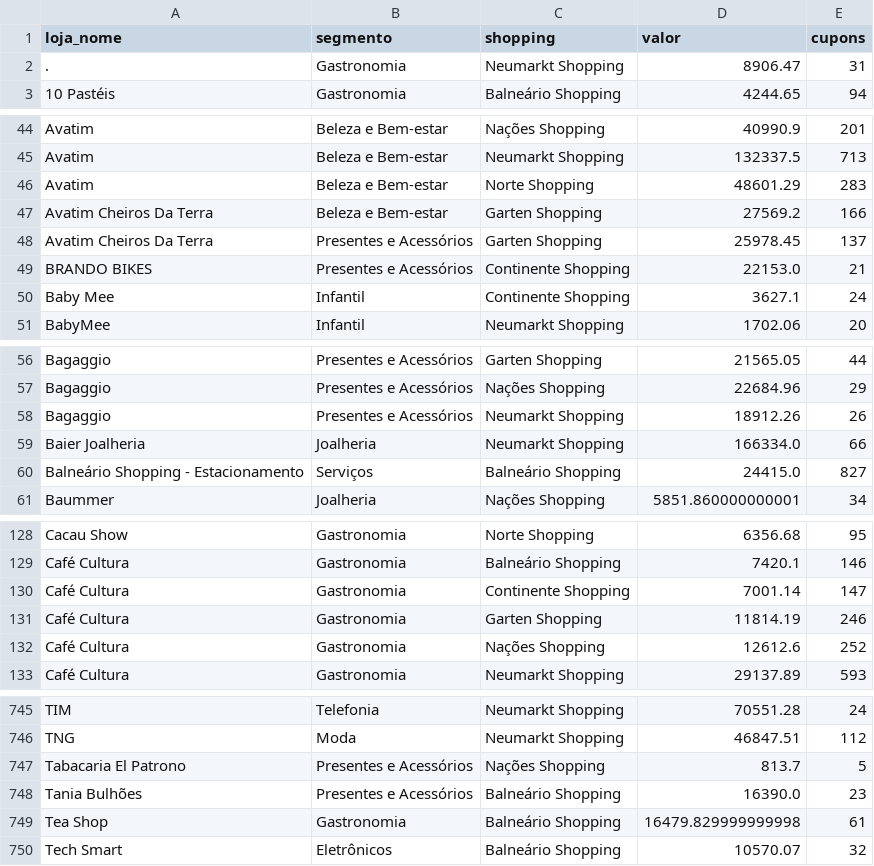
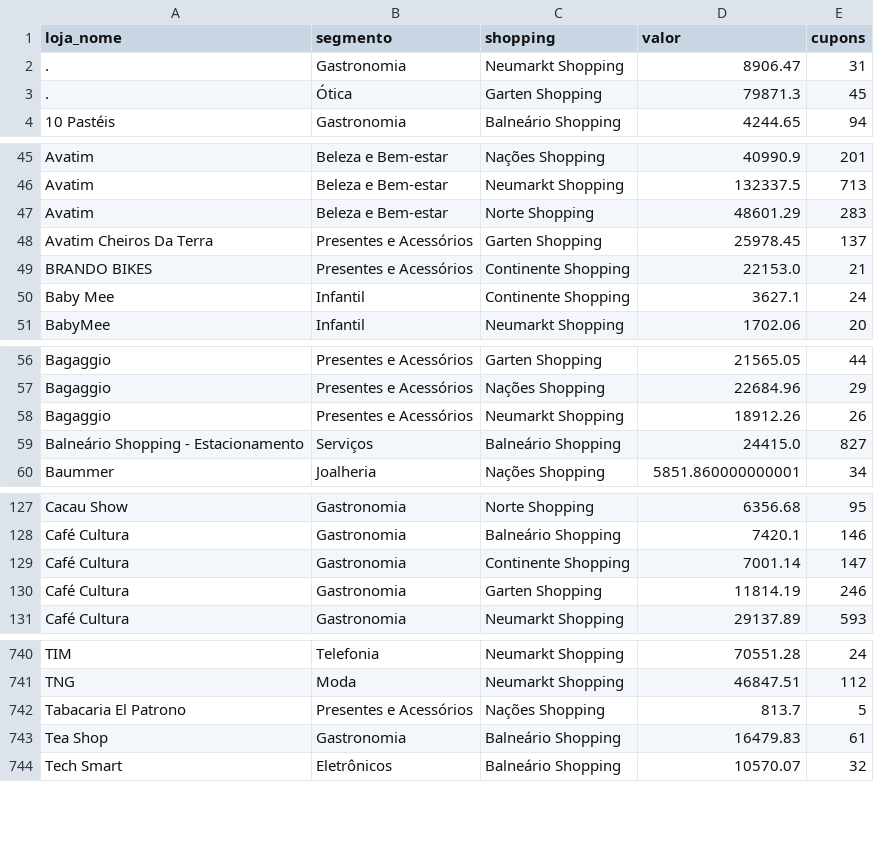
Before and after one commit to grupoalmeidajunior/shopping-relacionamento, a CSV file: Resultados/Por_Mes/2025_05/RFV/loja_info.csv, drawn as a sheet; only a part is shown, gaps mark what is left out; the diff covers the shown part only.

```diff
--- a/Resultados/Por_Mes/2025_05/RFV/loja_info.csv
+++ b/Resultados/Por_Mes/2025_05/RFV/loja_info.csv
@@ -2,2 +2,3 @@
 .,Gastronomia,Neumarkt Shopping,8906.47,31
+.,Ótica,Garten Shopping,79871.3,45
 10 Pastéis,Gastronomia,Balneário Shopping,4244.65,94
@@ -46,3 +47,2 @@ Avatim,Beleza e Bem-estar,Neumarkt Shopping,132337.5,713
 Avatim,Beleza e Bem-estar,Norte Shopping,48601.29,283
-Avatim Cheiros Da Terra,Beleza e Bem-estar,Garten Shopping,27569.2,166
 Avatim Cheiros Da Terra,Presentes e Acessórios,Garten Shopping,25978.45,137
@@ -58,3 +58,2 @@ Bagaggio,Presentes e Acessórios,Nações Shopping,22684.96,29
 Bagaggio,Presentes e Acessórios,Neumarkt Shopping,18912.26,26
-Baier Joalheria,Joalheria,Neumarkt Shopping,166334.0,66
 Balneário Shopping - Estacionamento,Serviços,Balneário Shopping,24415.0,827
@@ -131,3 +130,2 @@ Café Cultura,Gastronomia,Continente Shopping,7001.14,147
 Café Cultura,Gastronomia,Garten Shopping,11814.19,246
-Café Cultura,Gastronomia,Nações Shopping,12612.6,252
 Café Cultura,Gastronomia,Neumarkt Shopping,29137.89,593
@@ -747,4 +742,3 @@ TNG,Moda,Neumarkt Shopping,46847.51,112
 Tabacaria El Patrono,Presentes e Acessórios,Nações Shopping,813.7,5
-Tania Bulhões,Presentes e Acessórios,Balneário Shopping,16390.0,23
-Tea Shop,Gastronomia,Balneário Shopping,16479.829999999998,61
+Tea Shop,Gastronomia,Balneário Shopping,16479.83,61
 Tech Smart,Eletrônicos,Balneário Shopping,10570.07,32
```
Also changed, not shown: 6 added rows, 11 removed rows and 13 edited cells elsewhere in this file, Resultados/Por_Mes/2025_02/RFV/cliente_loja.csv, Resultados/Por_Mes/2025_03/RFV/cliente_loja.csv, 45 other files.
